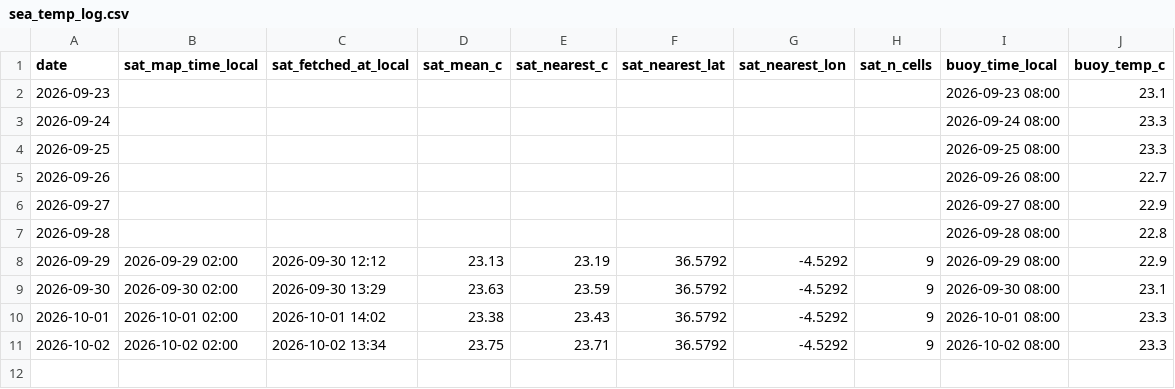
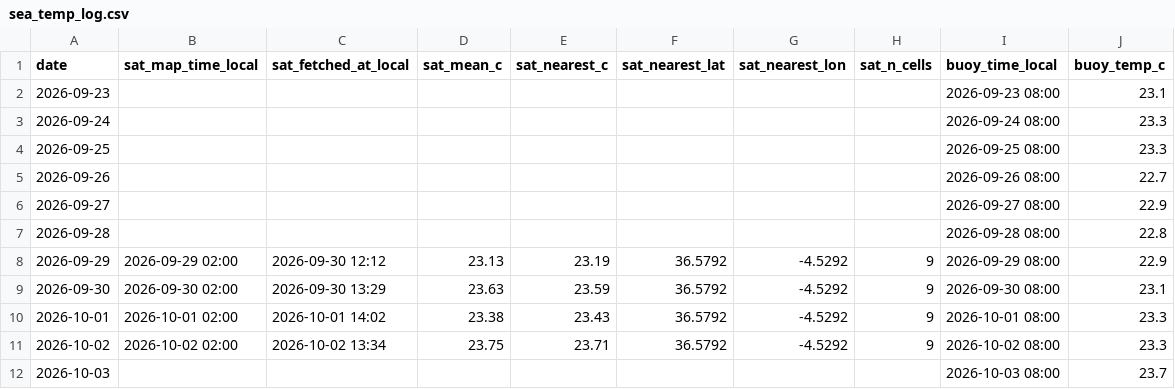
Before and after one commit to jezisko11/actual-web-data, a CSV file: sea_temp_log.csv, drawn as a sheet.

```diff
--- a/sea_temp_log.csv
+++ b/sea_temp_log.csv
@@ -11 +11,2 @@ date,sat_map_time_local,sat_fetched_at_local,sat_mean_c,sat_nearest_c,sat_neares
 2026-10-02,2026-10-02 02:00,2026-10-02 13:34,23.75,23.71,36.5792,-4.5292,9,2026-10-02 08:00,23.3
+2026-10-03,,,,,,,,2026-10-03 08:00,23.7
```
